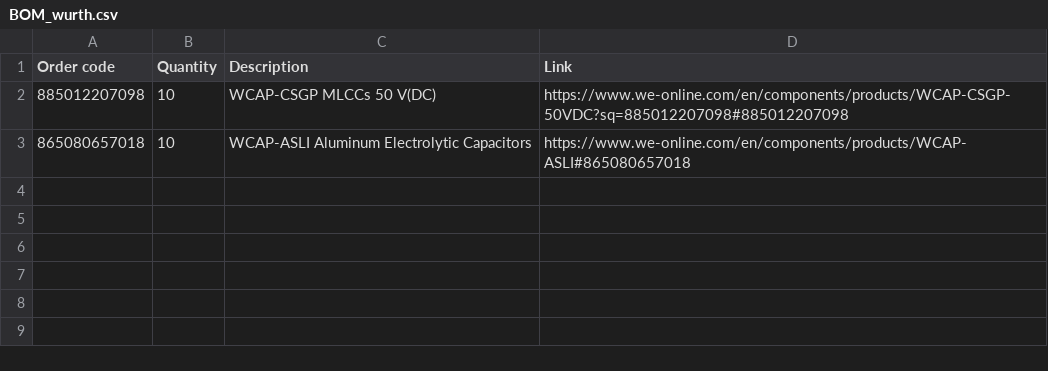
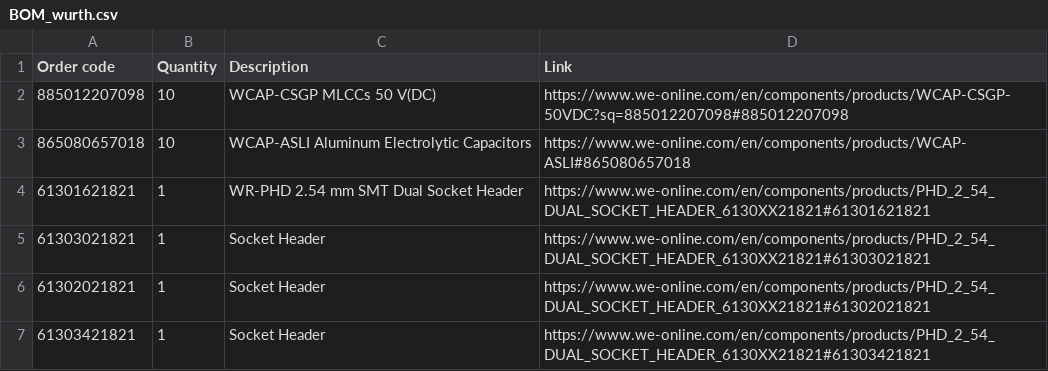
Before and after one commit to DVA490-474-Project-Course/SSL-Hardware-Development, a CSV file: BOM/BOM_wurth.csv, drawn as a sheet; the diff names each change by its address in the sheet, - before the commit and + after, or states it on an @@ line.

Commit message:
BOM_wurth.csv: Added pin headers for the nucleo board

```diff
--- a/BOM/BOM_wurth.csv
+++ b/BOM/BOM_wurth.csv
+row 4: 61301621821 | 1 | WR-PHD 2.54 mm SMT Dual Socket Header | https://www.we-online.com/en/components/products/PHD_2_54_DUAL_SOCKET_HEADER_6130XX21821#61301621821
+row 5: 61303021821 | 1 | Socket Header | https://www.we-online.com/en/components/products/PHD_2_54_DUAL_SOCKET_HEADER_6130XX21821#61303021821
+row 6: 61302021821 | 1 | Socket Header | https://www.we-online.com/en/components/products/PHD_2_54_DUAL_SOCKET_HEADER_6130XX21821#61302021821
+row 7: 61303421821 | 1 | Socket Header | https://www.we-online.com/en/components/products/PHD_2_54_DUAL_SOCKET_HEADER_6130XX21821#61303421821
```
